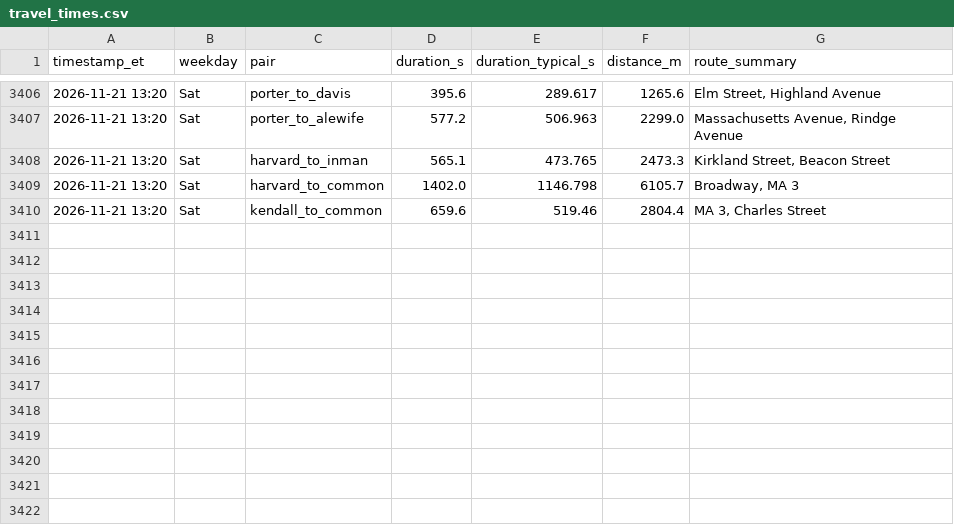
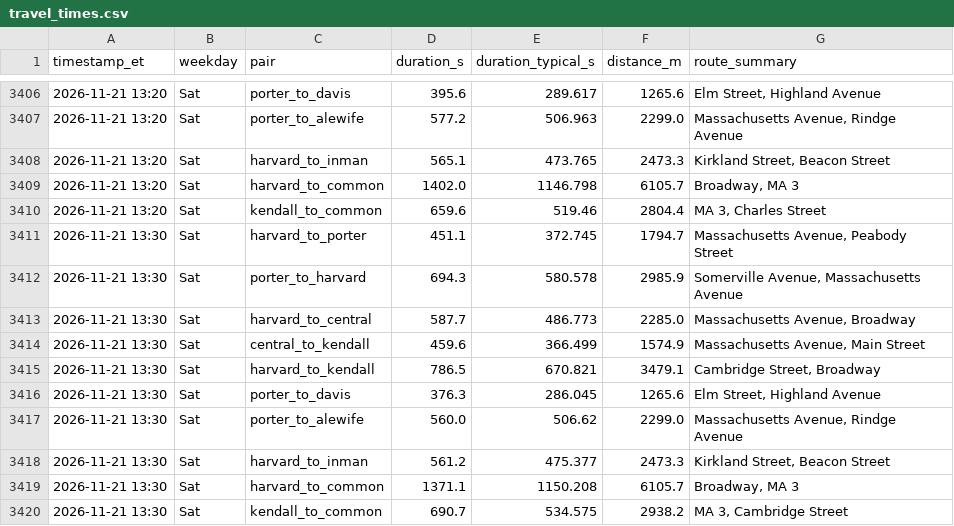
Before and after one commit to sonnywang2005/traffic-harvest, a CSV file: data/travel_times.csv, drawn as a sheet; only a part is shown, gaps mark what is left out.

Commit message:
harvest 2026-11-21T18:30Z

```diff
--- a/data/travel_times.csv
+++ b/data/travel_times.csv
@@ -3410 +3410,11 @@ timestamp_et,weekday,pair,duration_s,duration_typical_s,distance_m,route_summary
 2026-11-21 13:20,Sat,kendall_to_common,659.6,519.46,2804.4,"MA 3, Charles Street"
+2026-11-21 13:30,Sat,harvard_to_porter,451.1,372.745,1794.7,"Massachusetts Avenue, Peabody Street"
+2026-11-21 13:30,Sat,porter_to_harvard,694.3,580.578,2985.9,"Somerville Avenue, Massachusetts Avenue"
+2026-11-21 13:30,Sat,harvard_to_central,587.7,486.773,2285.0,"Massachusetts Avenue, Broadway"
+2026-11-21 13:30,Sat,central_to_kendall,459.6,366.499,1574.9,"Massachusetts Avenue, Main Street"
+2026-11-21 13:30,Sat,harvard_to_kendall,786.5,670.821,3479.1,"Cambridge Street, Broadway"
+2026-11-21 13:30,Sat,porter_to_davis,376.3,286.045,1265.6,"Elm Street, Highland Avenue"
+2026-11-21 13:30,Sat,porter_to_alewife,560.0,506.62,2299.0,"Massachusetts Avenue, Rindge Avenue"
+2026-11-21 13:30,Sat,harvard_to_inman,561.2,475.377,2473.3,"Kirkland Street, Beacon Street"
+2026-11-21 13:30,Sat,harvard_to_common,1371.1,1150.208,6105.7,"Broadway, MA 3"
+2026-11-21 13:30,Sat,kendall_to_common,690.7,534.575,2938.2,"MA 3, Cambridge Street"
```
